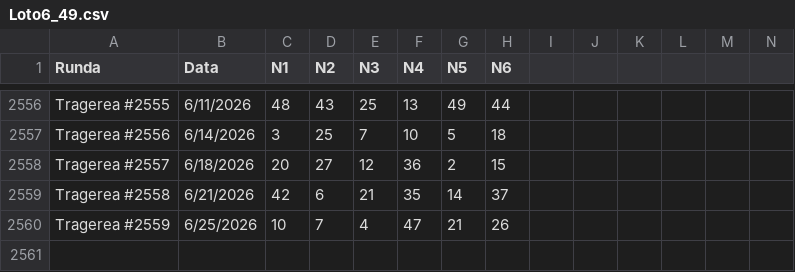
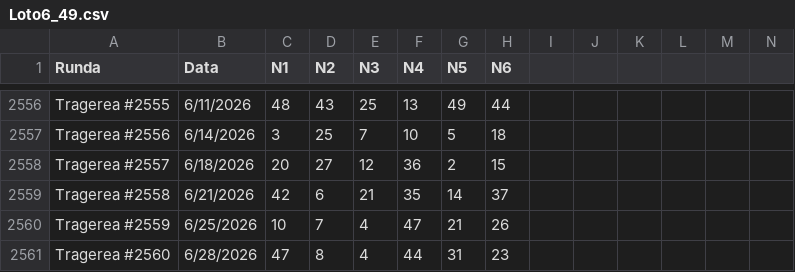
Before and after one commit to Geo07git/LottoRomania, a CSV file: public/Loto6_49.csv, drawn as a sheet; only a part is shown, gaps mark what is left out; rows hold the shown columns only; the diff names each change by its address in the sheet, - before the commit and + after, or states it on an @@ line.

```diff
--- a/public/Loto6_49.csv
+++ b/public/Loto6_49.csv
+row 2561: Tragerea #2560 | 6/28/2026 | 47 | 8 | 4 | 44 | 31 | 23
```
Also changed, not shown: public/Loto5_40.csv, public/Loto5_45.csv, 1 other file.
